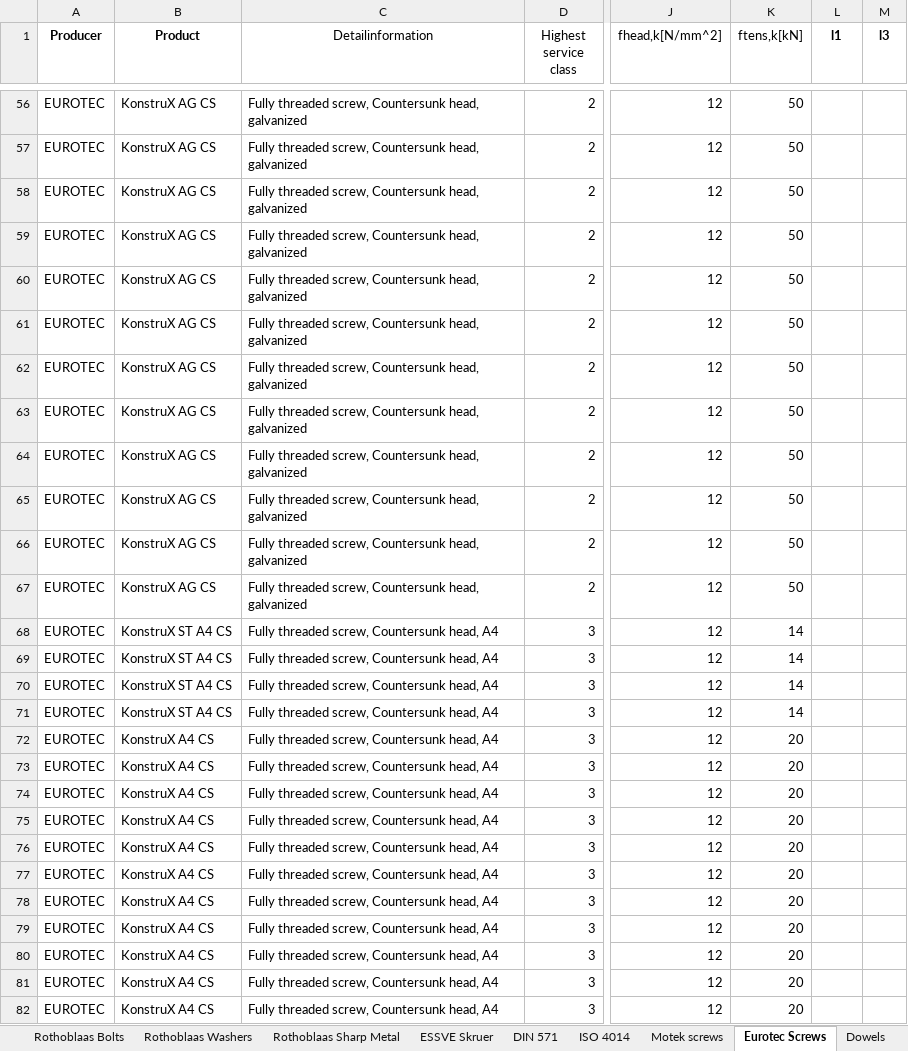
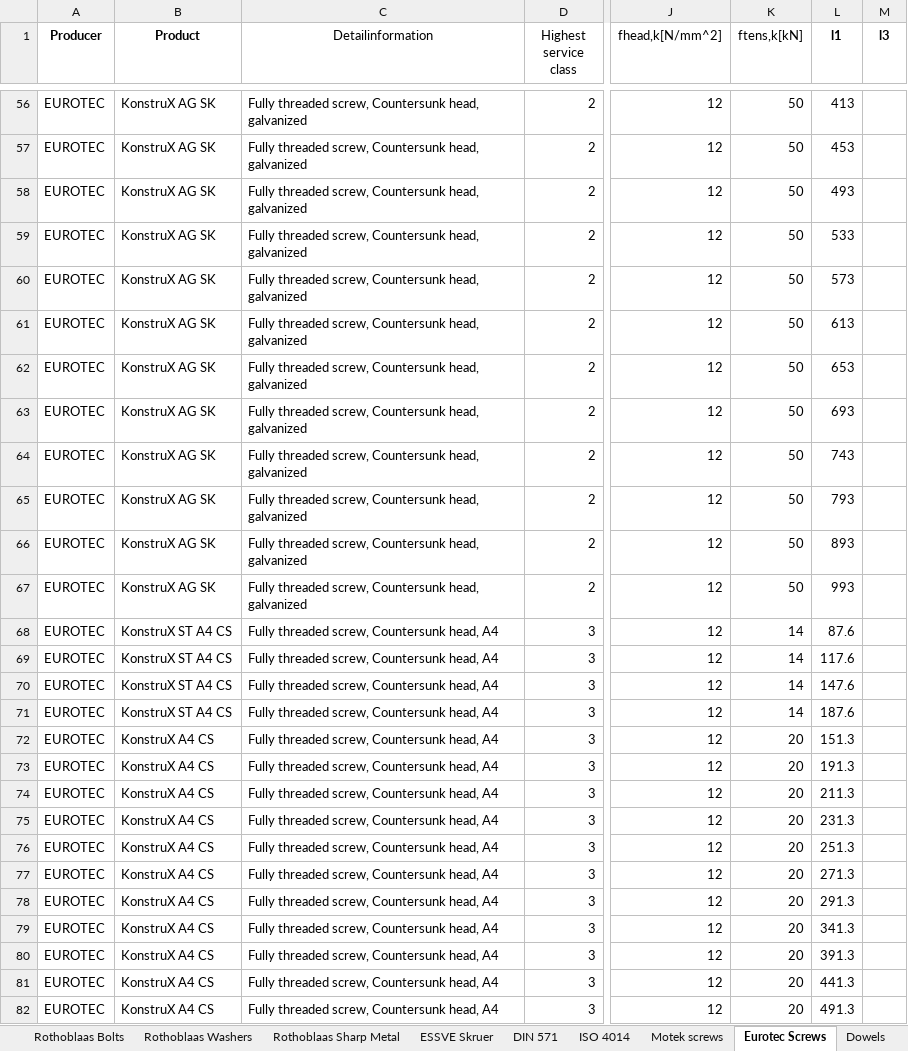
Before and after one commit to Anthrazit68/NODEMaple, an Excel workbook: NODELibrary/Data/TimberFasteners.xlsx, sheet Eurotec Screws, drawn as a sheet; only a part is shown, gaps mark what is left out; values as stored, in another font and other column widths than the file's, no borders; the diff covers the shown part only; the diff names each change by its address in the sheet, - before the commit and + after, or states it on an @@ line.

Commit message:
Eurotec KonstruX, reorganized folder structure examples

```diff
--- a/NODELibrary/Data/TimberFasteners.xlsx (sheet Eurotec Screws)
+++ b/NODELibrary/Data/TimberFasteners.xlsx (sheet Eurotec Screws)
-B56:B67 (Product): KonstruX AG CS
+B56:B67 (Product): KonstruX AG SK
-L56 (l1): (empty)
+L56 (l1): 413
-L57 (l1): (empty)
+L57 (l1): 453
-L58 (l1): (empty)
+L58 (l1): 493
-L59 (l1): (empty)
+L59 (l1): 533
-L60 (l1): (empty)
+L60 (l1): 573
-L61 (l1): (empty)
+L61 (l1): 613
-L62 (l1): (empty)
+L62 (l1): 653
-L63 (l1): (empty)
+L63 (l1): 693
-L64 (l1): (empty)
+L64 (l1): 743
-L65 (l1): (empty)
+L65 (l1): 793
-L66 (l1): (empty)
+L66 (l1): 893
-L67 (l1): (empty)
+L67 (l1): 993
-L68 (l1): (empty)
+L68 (l1): 87.6
-L69 (l1): (empty)
+L69 (l1): 117.6
-L70 (l1): (empty)
+L70 (l1): 147.6
-L71 (l1): (empty)
+L71 (l1): 187.6
-L72 (l1): (empty)
+L72 (l1): 151.3
-L73 (l1): (empty)
+L73 (l1): 191.3
-L74 (l1): (empty)
+L74 (l1): 211.3
-L75 (l1): (empty)
+L75 (l1): 231.3
-L76 (l1): (empty)
+L76 (l1): 251.3
-L77 (l1): (empty)
+L77 (l1): 271.3
-L78 (l1): (empty)
+L78 (l1): 291.3
-L79 (l1): (empty)
+L79 (l1): 341.3
-L80 (l1): (empty)
+L80 (l1): 391.3
-L81 (l1): (empty)
+L81 (l1): 441.3
-L82 (l1): (empty)
+L82 (l1): 491.3
```
Also changed, not shown: 151 edited cells elsewhere in this sheet, sheet TimberFasteners, charts or pictures, 22 other files.
